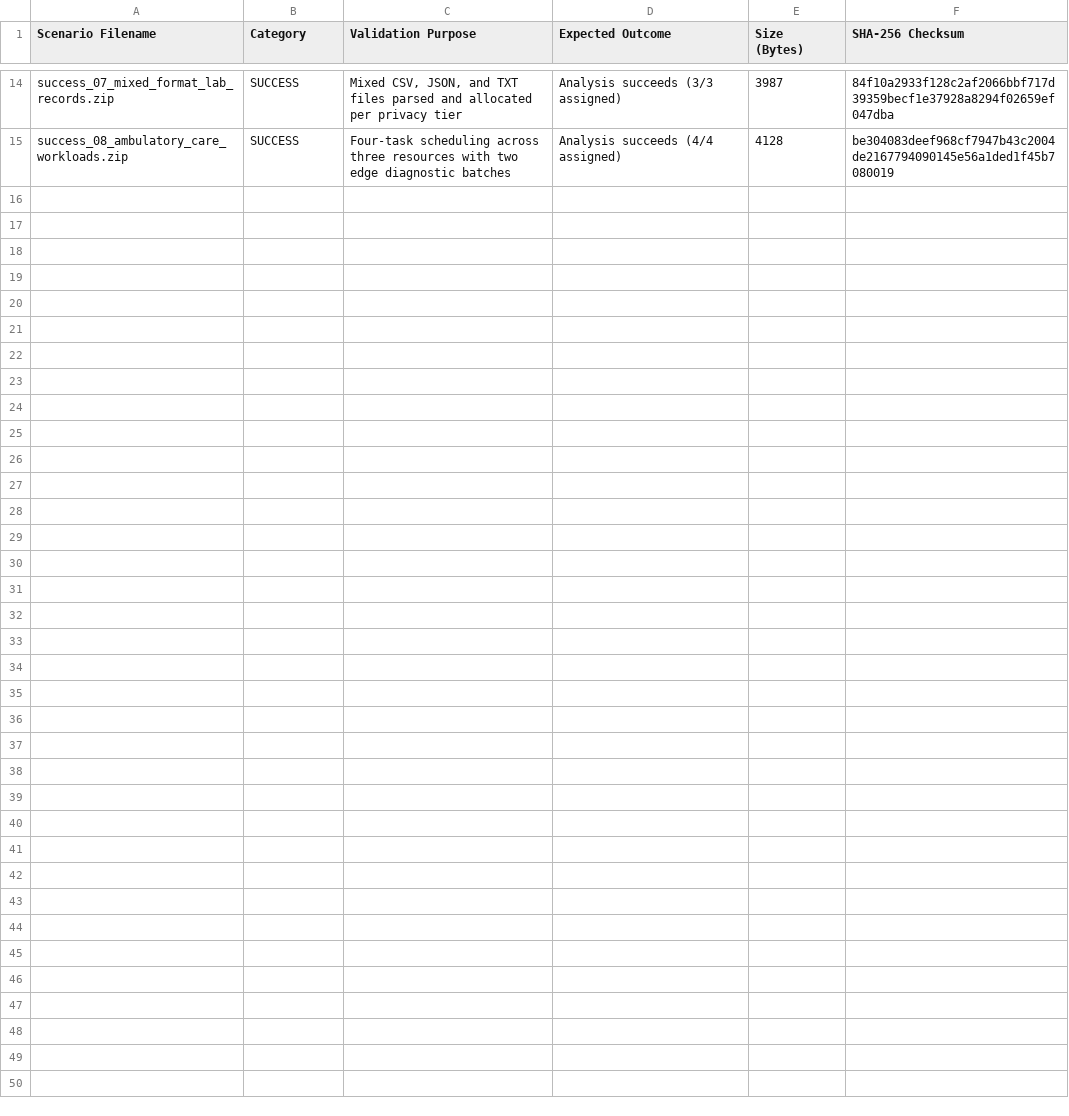
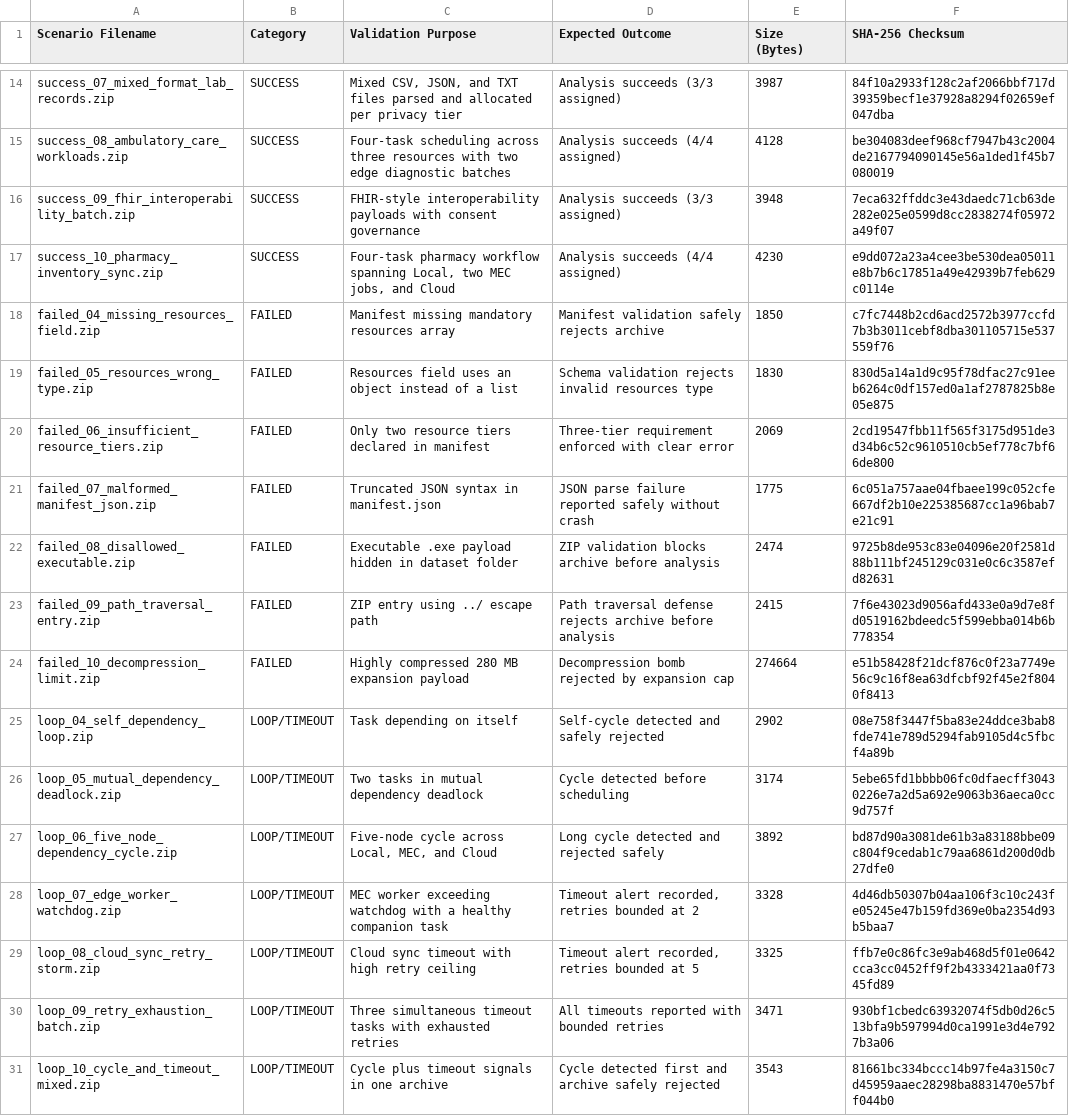
Before and after one commit to Kailasanathan-06/capstone-project-based-panel, a CSV file: sample_upload_datasets/dataset_test_matrix_inventory.csv, drawn as a sheet; only a part is shown, gaps mark what is left out.

Commit message:
feat: expand dataset suite to 30 scenarios and harden audit IDs

```diff
--- a/sample_upload_datasets/dataset_test_matrix_inventory.csv
+++ b/sample_upload_datasets/dataset_test_matrix_inventory.csv
@@ -15 +15,17 @@ success_07_mixed_format_lab_records.zip,SUCCESS,"Mixed CSV, JSON, and TXT files
 success_08_ambulatory_care_workloads.zip,SUCCESS,Four-task scheduling across three resources with two edge diagnostic batches,Analysis succeeds (4/4 assigned),4128,be304083deef968cf7947b43c2004de2167794090145e56a1ded1f45b7080019
+success_09_fhir_interoperability_batch.zip,SUCCESS,FHIR-style interoperability payloads with consent governance,Analysis succeeds (3/3 assigned),3948,7eca632ffddc3e43daedc71cb63de282e025e0599d8cc2838274f05972a49f07
+success_10_pharmacy_inventory_sync.zip,SUCCESS,"Four-task pharmacy workflow spanning Local, two MEC jobs, and Cloud",Analysis succeeds (4/4 assigned),4230,e9dd072a23a4cee3be530dea05011e8b7b6c17851a49e42939b7feb629c0114e
+failed_04_missing_resources_field.zip,FAILED,Manifest missing mandatory resources array,Manifest validation safely rejects archive,1850,c7fc7448b2cd6acd2572b3977ccfd7b3b3011cebf8dba301105715e537559f76
+failed_05_resources_wrong_type.zip,FAILED,Resources field uses an object instead of a list,Schema validation rejects invalid resources type,1830,830d5a14a1d9c95f78dfac27c91eeb6264c0df157ed0a1af2787825b8e05e875
+failed_06_insufficient_resource_tiers.zip,FAILED,Only two resource tiers declared in manifest,Three-tier requirement enforced with clear error,2069,2cd19547fbb11f565f3175d951de3d34b6c52c9610510cb5ef778c7bf66de800
+failed_07_malformed_manifest_json.zip,FAILED,Truncated JSON syntax in manifest.json,JSON parse failure reported safely without crash,1775,6c051a757aae04fbaee199c052cfe667df2b10e225385687cc1a96bab7e21c91
+failed_08_disallowed_executable.zip,FAILED,Executable .exe payload hidden in dataset folder,ZIP validation blocks archive before analysis,2474,9725b8de953c83e04096e20f2581d88b111bf245129c031e0c6c3587efd82631
+failed_09_path_traversal_entry.zip,FAILED,ZIP entry using ../ escape path,Path traversal defense rejects archive before analysis,2415,7f6e43023d9056afd433e0a9d7e8fd0519162bdeedc5f599ebba014b6b778354
+failed_10_decompression_limit.zip,FAILED,Highly compressed 280 MB expansion payload,Decompression bomb rejected by expansion cap,274664,e51b58428f21dcf876c0f23a7749e56c9c16f8ea63dfcbf92f45e2f8040f8413
+loop_04_self_dependency_loop.zip,LOOP/TIMEOUT,Task depending on itself,Self-cycle detected and safely rejected,2902,08e758f3447f5ba83e24ddce3bab8fde741e789d5294fab9105d4c5fbcf4a89b
+loop_05_mutual_dependency_deadlock.zip,LOOP/TIMEOUT,Two tasks in mutual dependency deadlock,Cycle detected before scheduling,3174,5ebe65fd1bbbb06fc0dfaecff30430226e7a2d5a692e9063b36aeca0cc9d757f
+loop_06_five_node_dependency_cycle.zip,LOOP/TIMEOUT,"Five-node cycle across Local, MEC, and Cloud",Long cycle detected and rejected safely,3892,bd87d90a3081de61b3a83188bbe09c804f9cedab1c79aa6861d200d0db27dfe0
+loop_07_edge_worker_watchdog.zip,LOOP/TIMEOUT,MEC worker exceeding watchdog with a healthy companion task,"Timeout alert recorded, retries bounded at 2",3328,4d46db50307b04aa106f3c10c243fe05245e47b159fd369e0ba2354d93b5baa7
+loop_08_cloud_sync_retry_storm.zip,LOOP/TIMEOUT,Cloud sync timeout with high retry ceiling,"Timeout alert recorded, retries bounded at 5",3325,ffb7e0c86fc3e9ab468d5f01e0642cca3cc0452ff9f2b4333421aa0f7345fd89
+loop_09_retry_exhaustion_batch.zip,LOOP/TIMEOUT,Three simultaneous timeout tasks with exhausted retries,All timeouts reported with bounded retries,3471,930bf1cbedc63932074f5db0d26c513bfa9b597994d0ca1991e3d4e7927b3a06
+loop_10_cycle_and_timeout_mixed.zip,LOOP/TIMEOUT,Cycle plus timeout signals in one archive,Cycle detected first and archive safely rejected,3543,81661bc334bccc14b97fe4a3150c7d45959aaec28298ba8831470e57bff044b0
```
Also changed, not shown: 22 other files.
